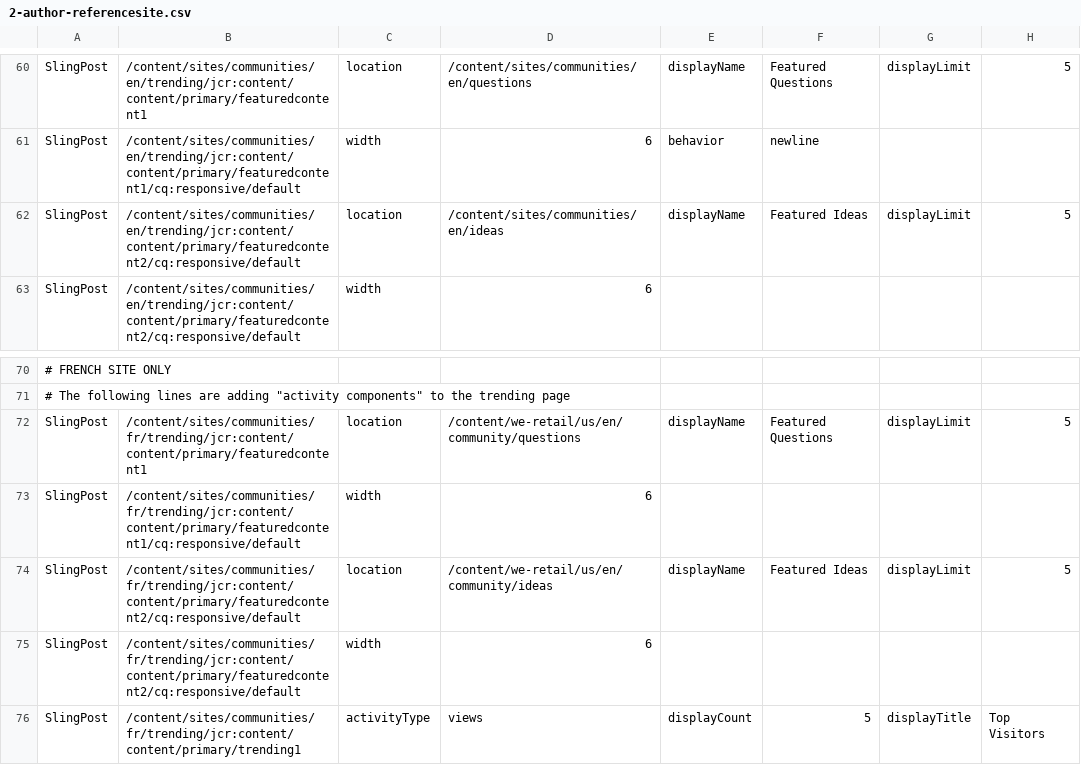
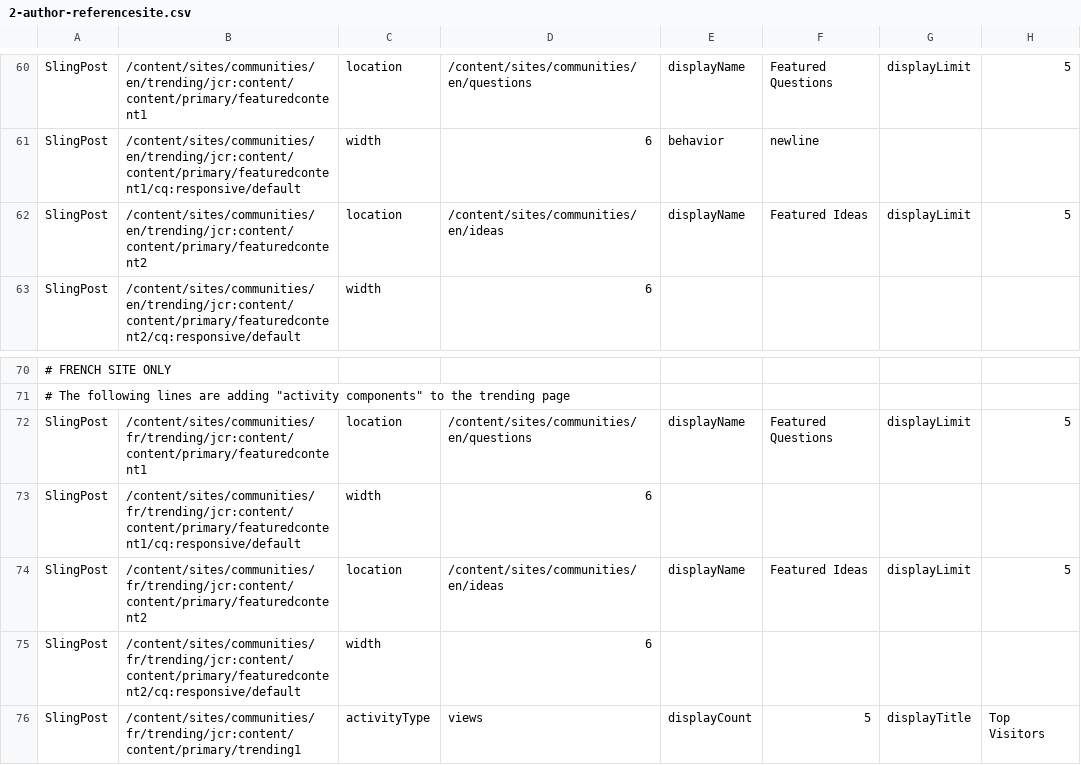
Before and after one commit to connectthefuture/aem-demo-machine, a CSV file: dist/community/maven/reference/src/main/content/jcr_root/etc/community/reference/2-author-referencesite.csv, drawn as a sheet; only a part is shown, gaps mark what is left out; the diff names each change by its address in the sheet, - before the commit and + after, or states it on an @@ line.

```diff
--- a/dist/community/maven/reference/src/main/content/jcr_root/etc/community/reference/2-author-referencesite.csv
+++ b/dist/community/maven/reference/src/main/content/jcr_root/etc/community/reference/2-author-referencesite.csv
-B62: /content/sites/communities/en/trending/jcr:content/content/primary/featuredcontent2/cq:responsive/default
+B62: /content/sites/communities/en/trending/jcr:content/content/primary/featuredcontent2
-D72: /content/we-retail/us/en/community/questions
+D72: /content/sites/communities/en/questions
-B74: /content/sites/communities/fr/trending/jcr:content/content/primary/featuredcontent2/cq:responsive/default
+B74: /content/sites/communities/fr/trending/jcr:content/content/primary/featuredcontent2
-D74: /content/we-retail/us/en/community/ideas
+D74: /content/sites/communities/en/ideas
```
Also changed, not shown: dist/community/maven/reference/src/main/content/jcr_root/etc/community/reference/7-publish-referencecontent.csv, 13 other files.
